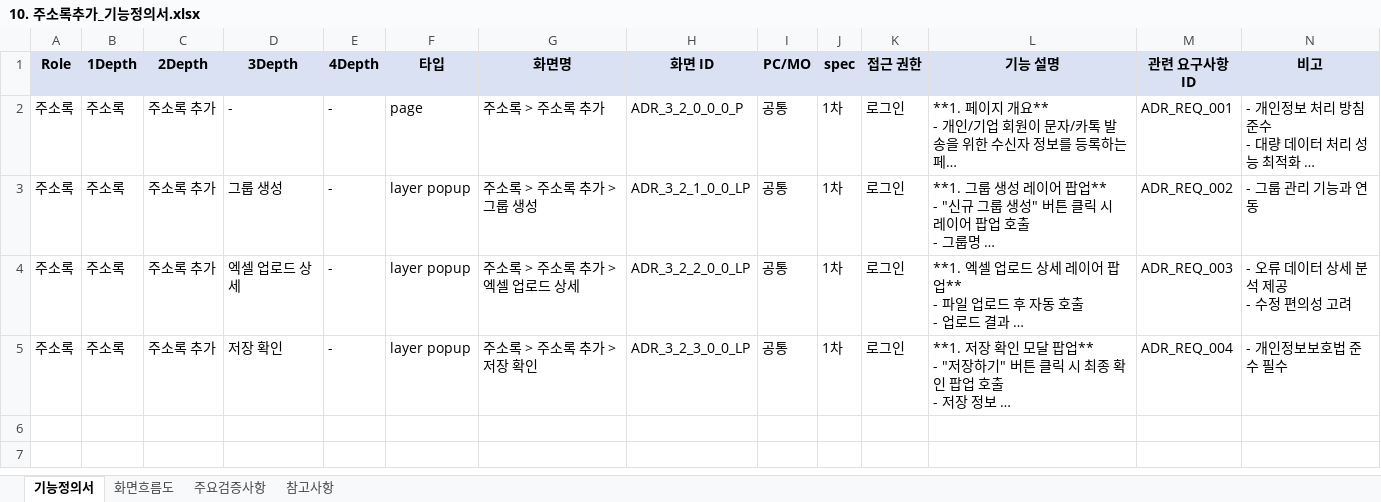
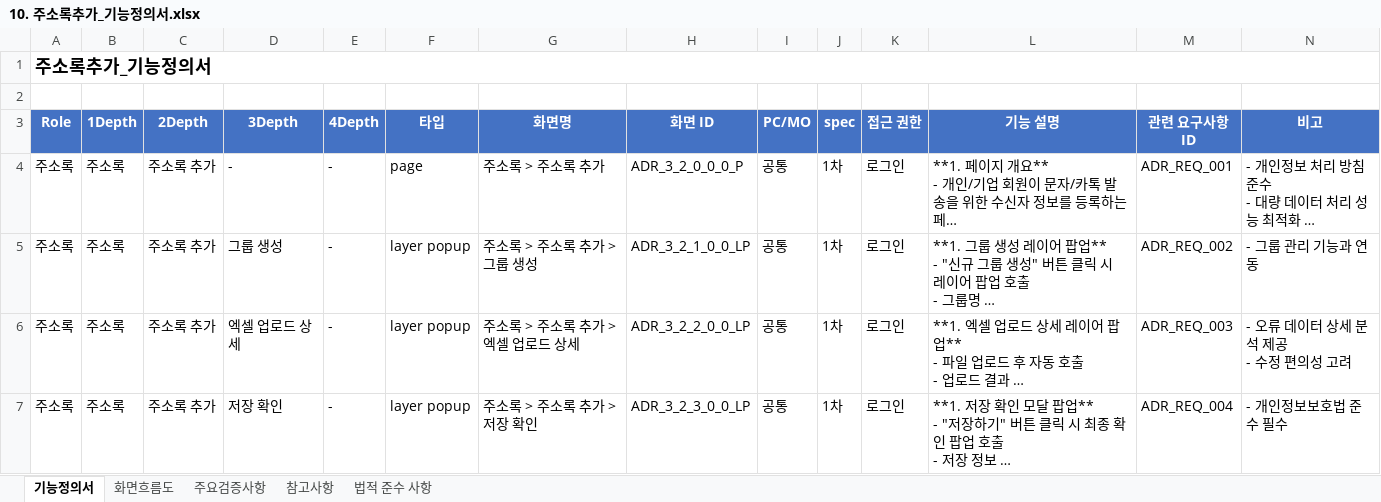
Before and after one commit to aiuserthree/messaging_service, an Excel workbook: excel/10. 주소록추가_기능정의서.xlsx, sheet 기능정의서, drawn as a sheet; long unchanged cells end in …; values as stored, in another font and other column widths than the file's, no borders; addresses are those after the commit; the diff names each change by its address in the sheet, - before the commit and + after, or states it on an @@ line.

```diff
--- a/excel/10. 주소록추가_기능정의서.xlsx (sheet 기능정의서)
+++ b/excel/10. 주소록추가_기능정의서.xlsx (sheet 기능정의서)
+sheet tab: 법적 준수 사항
+row 1: 주소록추가_기능정의서
+row 2: (empty)
@@ A3:N3 fill: #D9E1F2 → #4472C4, text colour: black → #FFFFFF @@
```
Also changed, not shown: sheet 참고사항, sheet 주요검증사항, sheet 화면흐름도, excel/11. 수신거부관리_기능정의서.xlsx, excel/12. 발송결과_기능정의서.xlsx, 47 other files.
